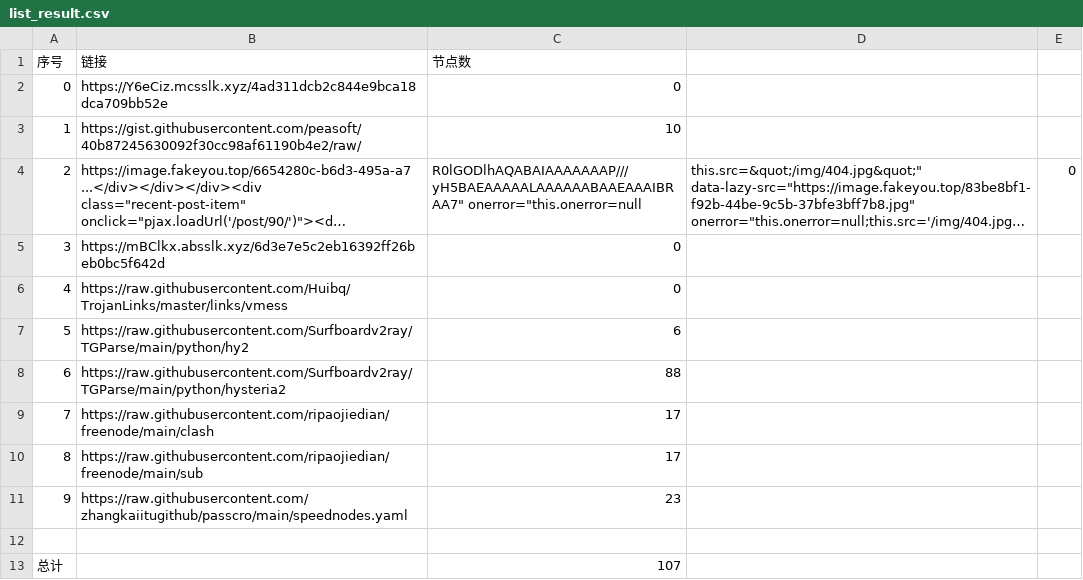
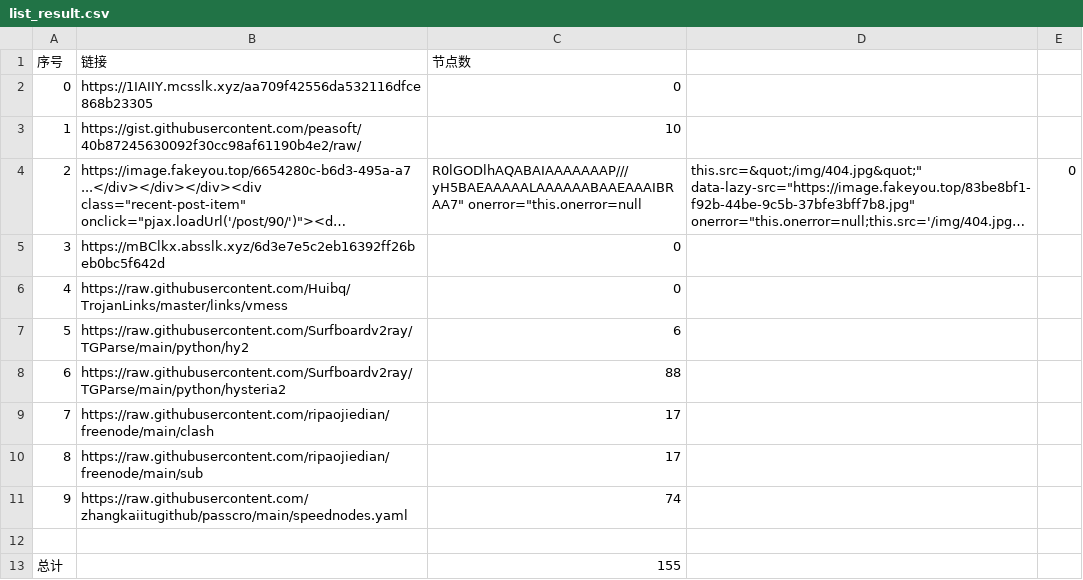
Before and after one commit to sdxinm/NoMoreWalls, a CSV file: list_result.csv, drawn as a sheet; long unchanged cells end in ….

```diff
--- a/list_result.csv
+++ b/list_result.csv
@@ -1,3 +1,3 @@
 序号,链接,节点数
-0,https://Y6eCiz.mcsslk.xyz/4ad311dcb2c844e9bca18dca709bb52e,0
+0,https://1IAIIY.mcsslk.xyz/aa709f42556da532116dfce868b23305,0
 1,https://gist.githubusercontent.com/peasoft/40b87245630092f30cc98af61190b4e2/raw/,10
@@ -10,4 +10,4 @@
 8,https://raw.githubusercontent.com/ripaojiedian/freenode/main/sub,17
-9,https://raw.githubusercontent.com/zhangkaiitugithub/passcro/main/speednodes.yaml,23
+9,https://raw.githubusercontent.com/zhangkaiitugithub/passcro/main/speednodes.yaml,74
 
-总计,,107
+总计,,155
```
Also changed, not shown: 17 other files.
